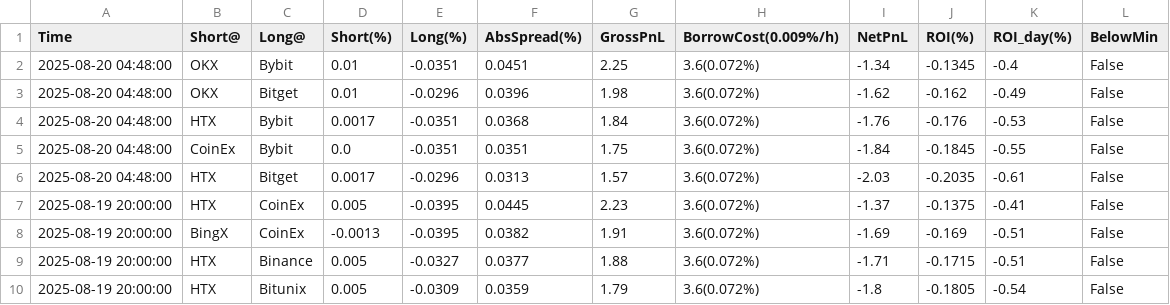
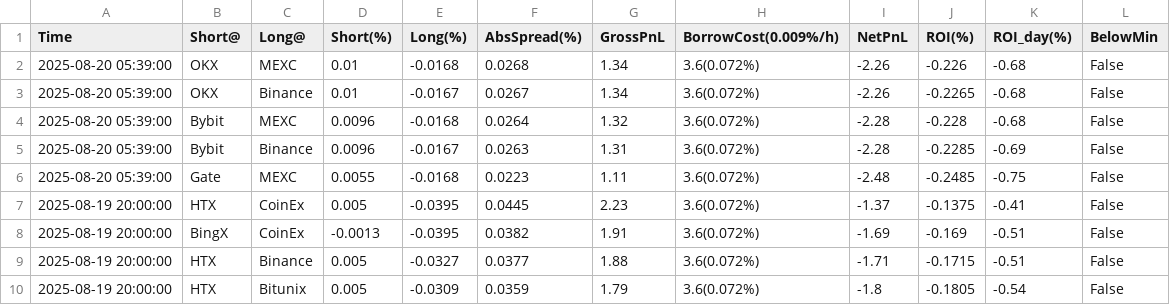
Before and after one commit to aerist123/funding-data, a CSV file: public/data/arb_candidates_JST.csv, drawn as a sheet; only a part is shown; removed rows and columns are numbered as before the commit, all else as after; the diff names each change by its address in the sheet, - before the commit and + after, or states it on an @@ line.

```diff
--- a/public/data/arb_candidates_JST.csv
+++ b/public/data/arb_candidates_JST.csv
-row 2: 2025-08-20 04:48:00 | OKX | Bybit | 0.01 | -0.0351 | 0.0451 | 2.25 | 3.6(0.072%) | -1.34 | -0.1345 | -0.4 | False
-row 3: 2025-08-20 04:48:00 | OKX | Bitget | 0.01 | -0.0296 | 0.0396 | 1.98 | 3.6(0.072%) | -1.62 | -0.162 | -0.49 | False
-row 4: 2025-08-20 04:48:00 | HTX | Bybit | 0.0017 | -0.0351 | 0.0368 | 1.84 | 3.6(0.072%) | -1.76 | -0.176 | -0.53 | False
-row 5: 2025-08-20 04:48:00 | CoinEx | Bybit | 0.0 | -0.0351 | 0.0351 | 1.75 | 3.6(0.072%) | -1.84 | -0.1845 | -0.55 | False
-row 6: 2025-08-20 04:48:00 | HTX | Bitget | 0.0017 | -0.0296 | 0.0313 | 1.57 | 3.6(0.072%) | -2.03 | -0.2035 | -0.61 | False
+row 2: 2025-08-20 05:39:00 | OKX | MEXC | 0.01 | -0.0168 | 0.0268 | 1.34 | 3.6(0.072%) | -2.26 | -0.226 | -0.68 | False
+row 3: 2025-08-20 05:39:00 | OKX | Binance | 0.01 | -0.0167 | 0.0267 | 1.34 | 3.6(0.072%) | -2.26 | -0.2265 | -0.68 | False
+row 4: 2025-08-20 05:39:00 | Bybit | MEXC | 0.0096 | -0.0168 | 0.0264 | 1.32 | 3.6(0.072%) | -2.28 | -0.228 | -0.68 | False
+row 5: 2025-08-20 05:39:00 | Bybit | Binance | 0.0096 | -0.0167 | 0.0263 | 1.31 | 3.6(0.072%) | -2.28 | -0.2285 | -0.69 | False
+row 6: 2025-08-20 05:39:00 | Gate | MEXC | 0.0055 | -0.0168 | 0.0223 | 1.11 | 3.6(0.072%) | -2.48 | -0.2485 | -0.75 | False
```
Also changed, not shown: public/data/arb_candidates_MAGIC.csv, public/data/arb_candidates_PARTI.csv, 20 other files.
